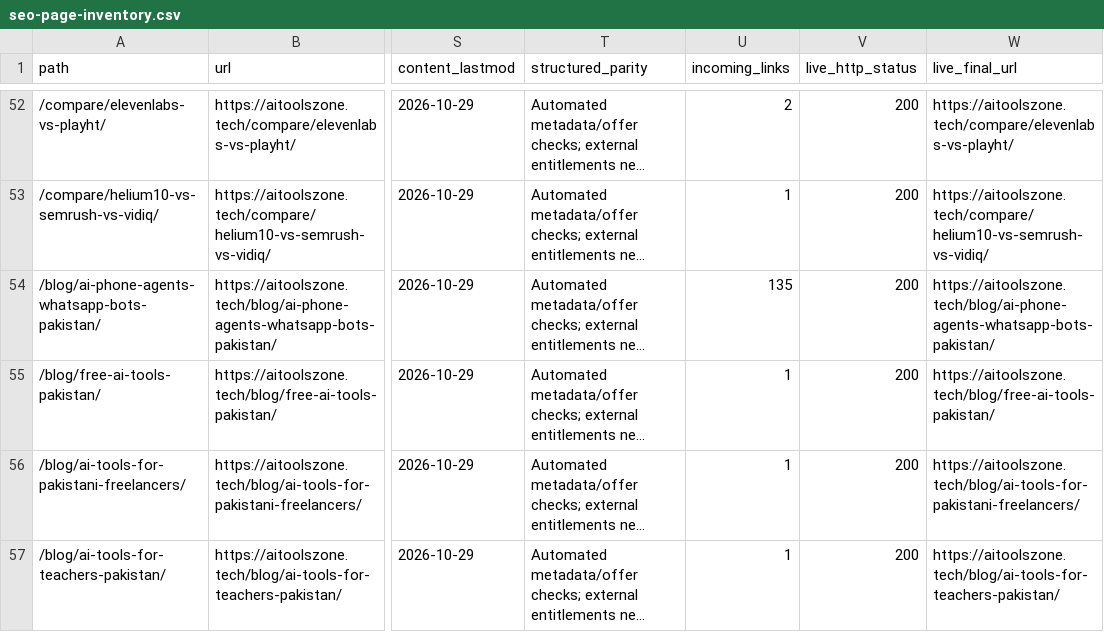
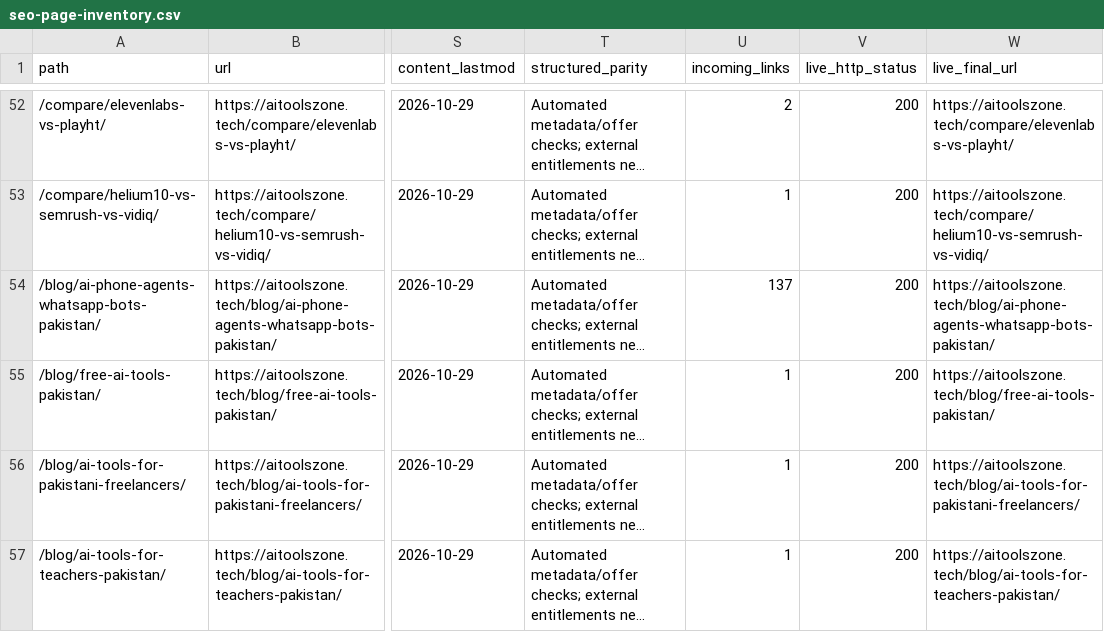
Before and after one commit to su92-bsaim-f24-127-hue/ai-tools-zone, a CSV file: reports/seo-page-inventory.csv, drawn as a sheet; only a part is shown, gaps mark what is left out; long unchanged cells end in …; the diff covers the shown part only; the diff names each change by its address in the sheet, - before the commit and + after, or states it on an @@ line.

```diff
--- a/reports/seo-page-inventory.csv
+++ b/reports/seo-page-inventory.csv
-U54 (incoming_links): 135
+U54 (incoming_links): 137
```
Also changed, not shown: 1 added row and 16 edited cells elsewhere in this file, SEO-KEYWORD-MAP.csv, reports/citation-readiness.csv, 6 other files.
